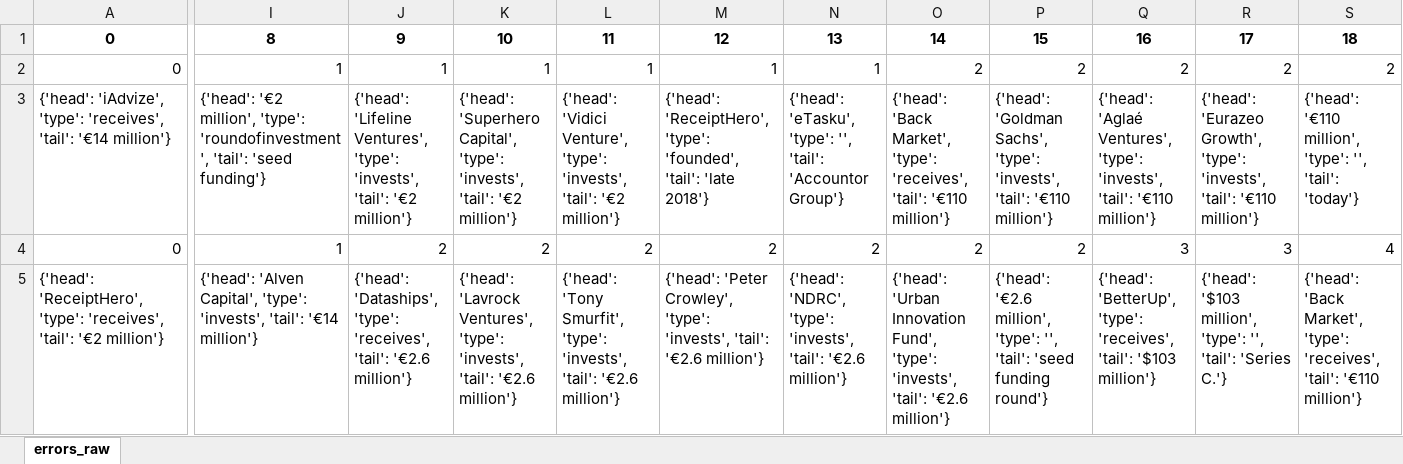
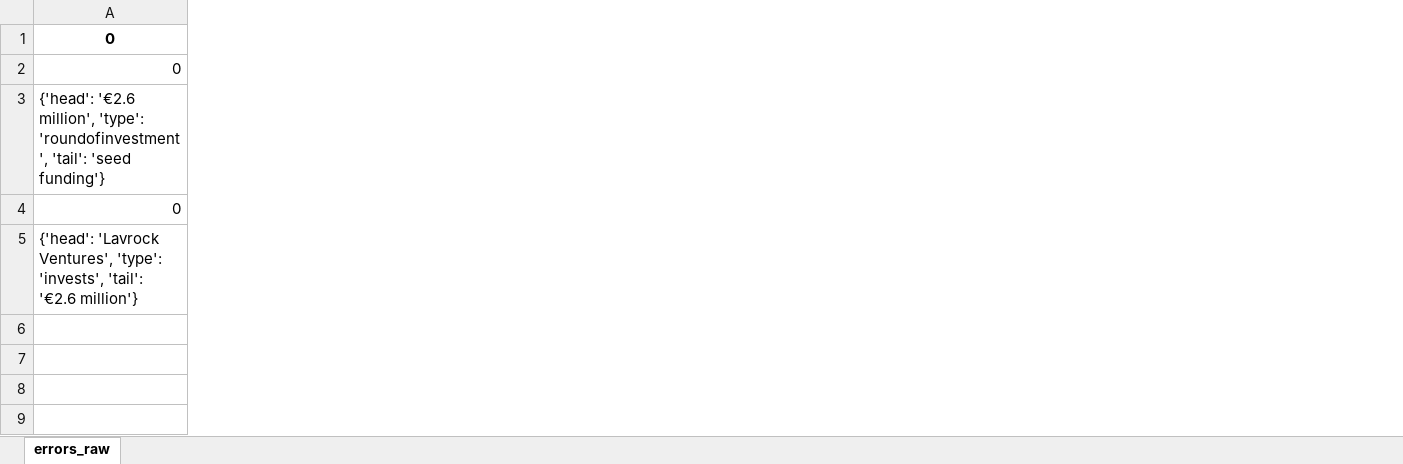
Before and after one commit to CarinaSchoppe/Text-Content-Analyser, an Excel workbook: python/errors.xlsx, sheet errors_raw, drawn as a sheet; only a part is shown, gaps mark what is left out; values as stored, in another font and other column widths than the file's, no borders; removed rows and columns are numbered as before the commit, all else as after; rows hold the shown columns only; the diff covers the shown part only; the diff names each change by its address in the sheet, - before the commit and + after, or states it on an @@ line.

```diff
--- a/python/errors.xlsx (sheet errors_raw)
+++ b/python/errors.xlsx (sheet errors_raw)
-column I, rows 1-2: 8 | 1; row 4: 1
-column J, rows 1-2: 9 | 1; row 4: 2
-column K, rows 1-2: 10 | 1; row 4: 2
-column L, rows 1-2: 11 | 1; row 4: 2
-column M, rows 1-2: 12 | 1; row 4: 2
-column N, rows 1-2: 13 | 1; row 4: 2
-column O, rows 1-2: 14 | 2; row 4: 2
-column P, rows 1-2: 15 | 2; row 4: 2
-column Q, rows 1-2: 16 | 2; row 4: 3
-column R, rows 1-2: 17 | 2; row 4: 3
-column S, rows 1-2: 18 | 2; row 4: 4
-row 3: {'head': 'iAdvize', 'type': 'receives', 'tail': '€14 million'} | {'head': '€2 million', 'type': 'roundofinvestment', 'tail': 'seed funding'} | {'head': 'Lifeline Ventures', 'type': 'invests', 'tail': '€2 million'} | {'head': 'Superhero Capital', 'type': 'invests', 'tail': '€2 million'} | {'head': 'Vidici Venture', 'type': 'invests', 'tail': '€2 million'} | {'head': 'ReceiptHero', 'type': 'founded', 'tail': 'late 2018'} | {'head': 'eTasku', 'type': '', 'tail': 'Accountor Group'} | {'head': 'Back Market', 'type': 'receives', 'tail': '€110 million'} | {'head': 'Goldman Sachs', 'type': 'invests', 'tail': '€110 million'} | {'head': 'Aglaé Ventures', 'type': 'invests', 'tail': '€110 million'} | {'head': 'Eurazeo Growth', 'type': 'invests', 'tail': '€110 million'} | {'head': '€110 million', 'type': '', 'tail': 'today'}
+row 3: {'head': '€2.6 million', 'type': 'roundofinvestment', 'tail': 'seed funding'}
-row 5: {'head': 'ReceiptHero', 'type': 'receives', 'tail': '€2 million'} | {'head': 'Alven Capital', 'type': 'invests', 'tail': '€14 million'} | {'head': 'Dataships', 'type': 'receives', 'tail': '€2.6 million'} | {'head': 'Lavrock Ventures', 'type': 'invests', 'tail': '€2.6 million'} | {'head': 'Tony Smurfit', 'type': 'invests', 'tail': '€2.6 million'} | {'head': 'Peter Crowley', 'type': 'invests', 'tail': '€2.6 million'} | {'head': 'NDRC', 'type': 'invests', 'tail': '€2.6 million'} | {'head': 'Urban Innovation Fund', 'type': 'invests', 'tail': '€2.6 million'} | {'head': '€2.6 million', 'type': '', 'tail': 'seed funding round'} | {'head': 'BetterUp', 'type': 'receives', 'tail': '$103 million'} | {'head': '$103 million', 'type': '', 'tail': 'Series C.'} | {'head': 'Back Market', 'type': 'receives', 'tail': '€110 million'}
+row 5: {'head': 'Lavrock Ventures', 'type': 'invests', 'tail': '€2.6 million'}
```
Also changed, not shown: 9 removed columns and 4 edited cells elsewhere in this sheet, 16 other files.
